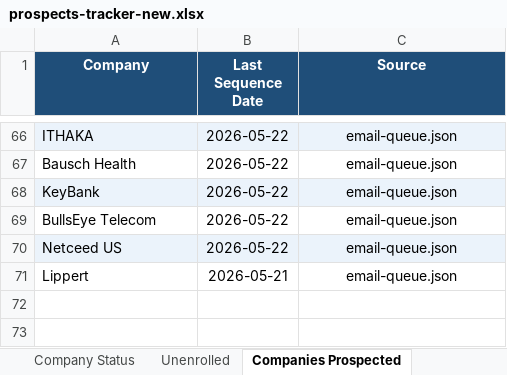
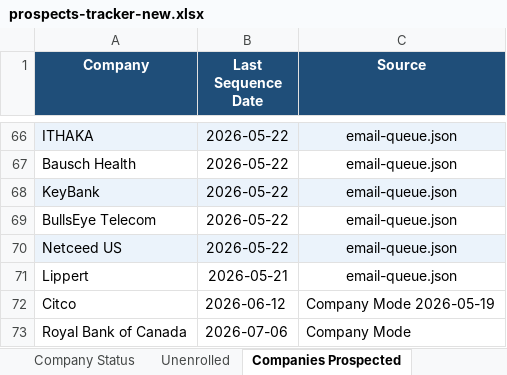
Before and after one commit to MiniClaude/osi-claude-brain, an Excel workbook: prospects-tracker-new.xlsx, sheet Companies Prospected, drawn as a sheet; only a part is shown, gaps mark what is left out; values as stored, in another font and other column widths than the file's, no borders; the diff names each change by its address in the sheet, - before the commit and + after, or states it on an @@ line.

```diff
--- a/prospects-tracker-new.xlsx (sheet Companies Prospected)
+++ b/prospects-tracker-new.xlsx (sheet Companies Prospected)
+row 72: Citco | 2026-06-12 | Company Mode 2026-05-19
+row 73: Royal Bank of Canada | 2026-07-06 | Company Mode
```
Also changed, not shown: sheet Tab1, sheet Prospects, sheet Company Status, other sheet tabs, 2 other files.
